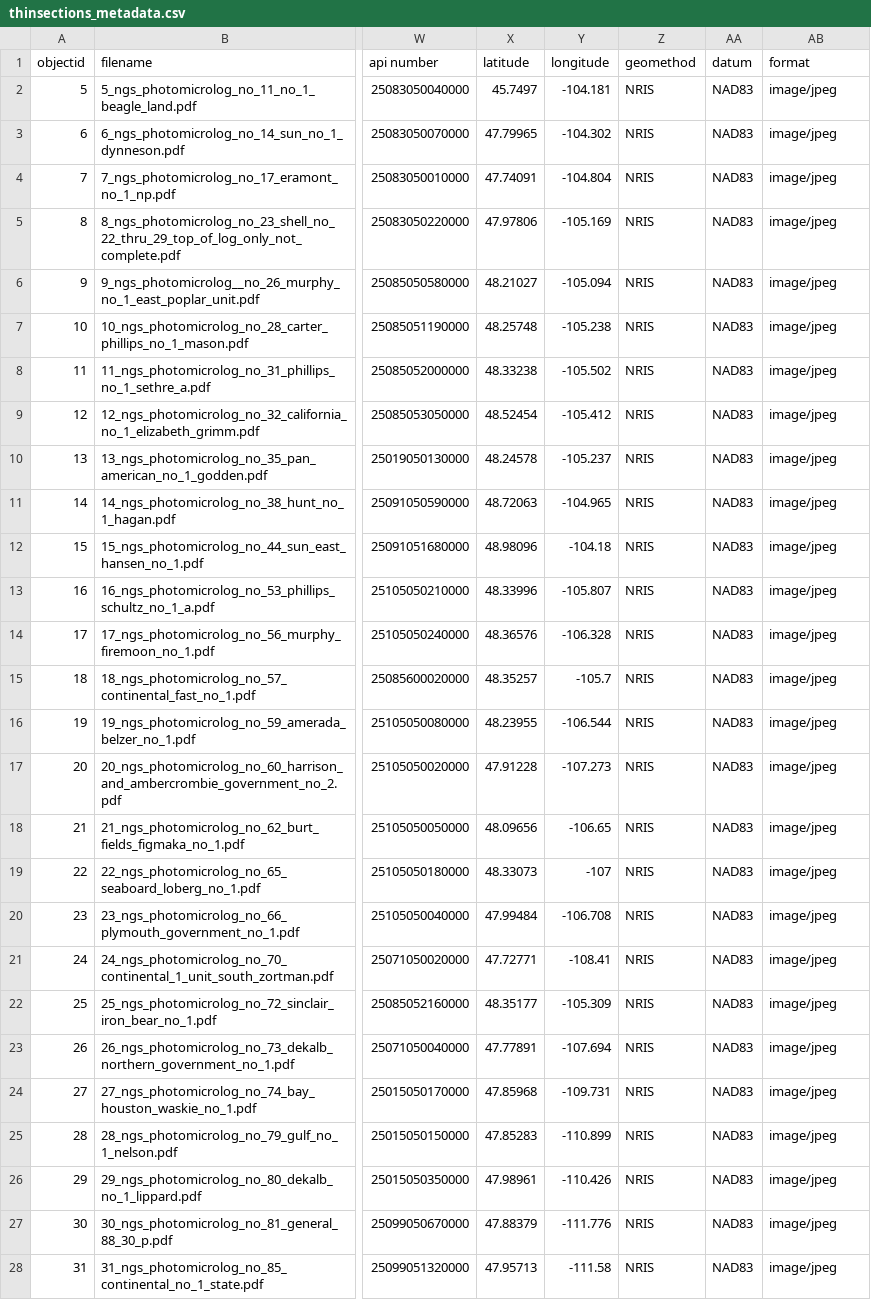
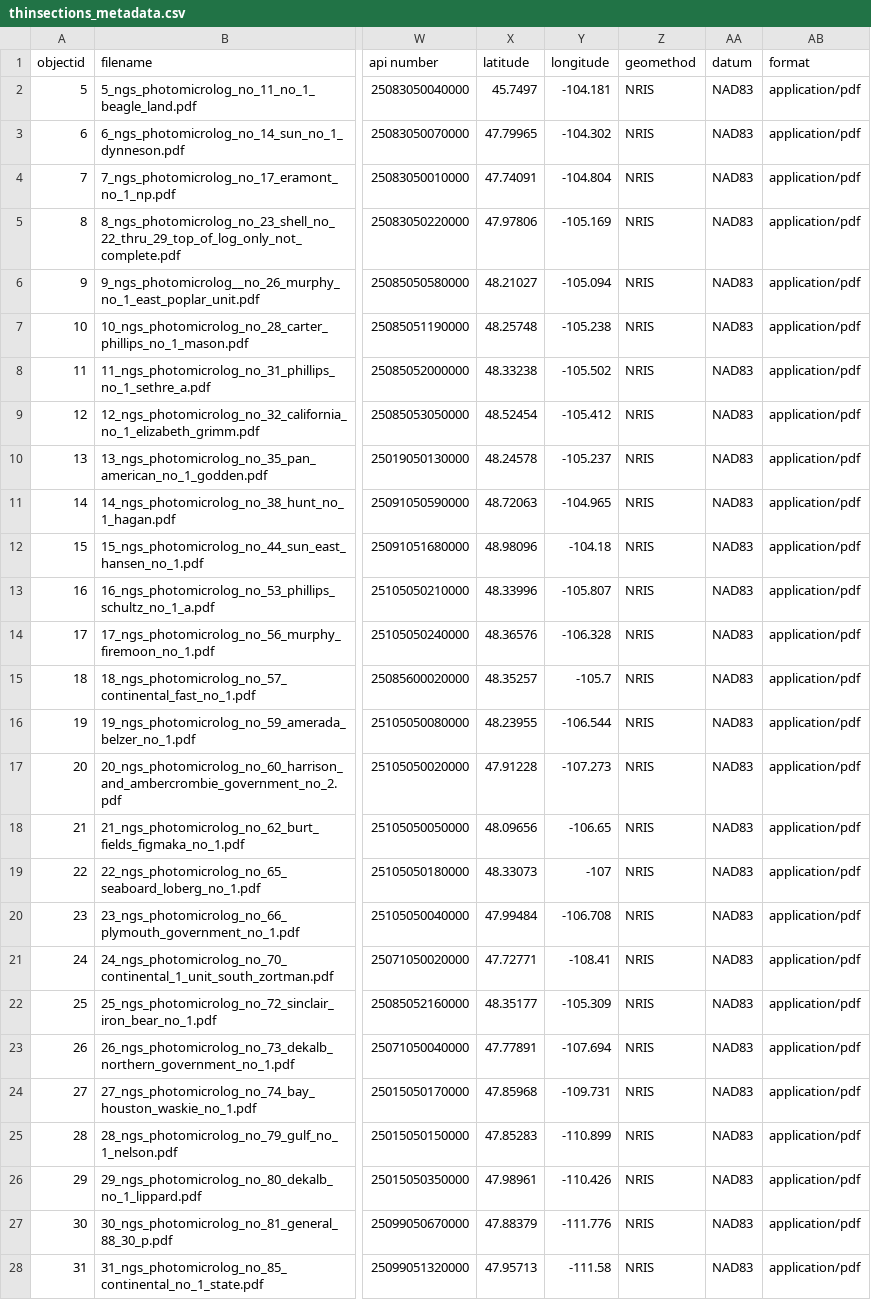
Before and after one commit to cc3199/mbmg-master, a CSV file: _data/thinsections_metadata.csv, drawn as a sheet; only a part is shown, gaps mark what is left out; the diff covers the shown part only; the diff names each change by its address in the sheet, - before the commit and + after, or states it on an @@ line.

```diff
--- a/_data/thinsections_metadata.csv
+++ b/_data/thinsections_metadata.csv
-AB2:AB28 (format): image/jpeg
+AB2:AB28 (format): application/pdf
```
Also changed, not shown: 75 edited cells elsewhere in this file, 2 other files.
